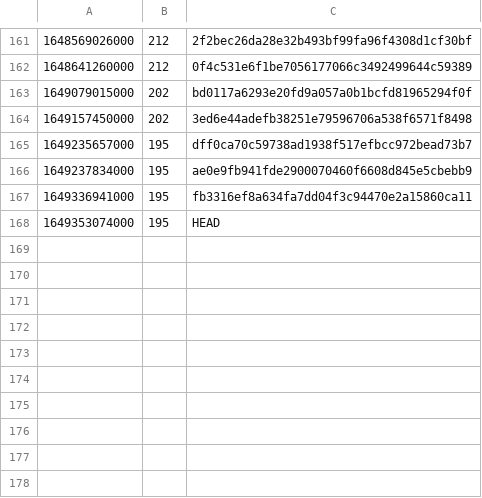
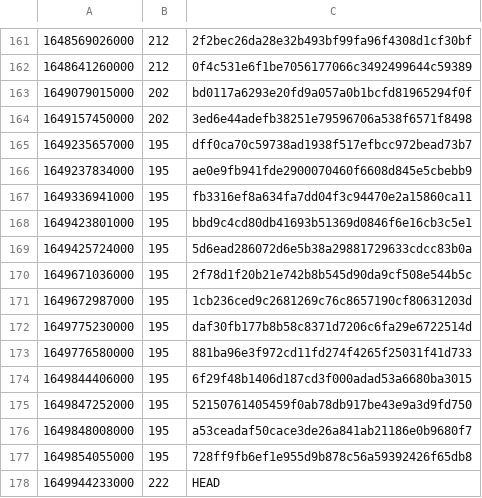
Before and after one commit to guardian/support-frontend, a CSV file: support-frontend/ts-error-history.csv, drawn as a sheet; only a part is shown, gaps mark what is left out.

```diff
--- a/support-frontend/ts-error-history.csv
+++ b/support-frontend/ts-error-history.csv
@@ -167,2 +167,12 @@
 1649336941000,195,fb3316ef8a634fa7dd04f3c94470e2a15860ca11
-1649353074000,195,HEAD
+1649423801000,195,bbd9c4cd80db41693b51369d0846f6e16cb3c5e1
+1649425724000,195,5d6ead286072d6e5b38a29881729633cdcc83b0a
+1649671036000,195,2f78d1f20b21e742b8b545d90da9cf508e544b5c
+1649672987000,195,1cb236ced9c2681269c76c8657190cf80631203d
+1649775230000,195,daf30fb177b8b58c8371d7206c6fa29e6722514d
+1649776580000,195,881ba96e3f972cd11fd274f4265f25031f41d733
+1649844406000,195,6f29f48b1406d187cd3f000adad53a6680ba3015
+1649847252000,195,52150761405459f0ab78db917be43e9a3d9fd750
+1649848008000,195,a53ceadaf50cace3de26a841ab21186e0b9680f7
+1649854055000,195,728ff9fb6ef1e955d9b878c56a59392426f65db8
+1649944233000,222,HEAD
```
Also changed, not shown: 6 other files.
